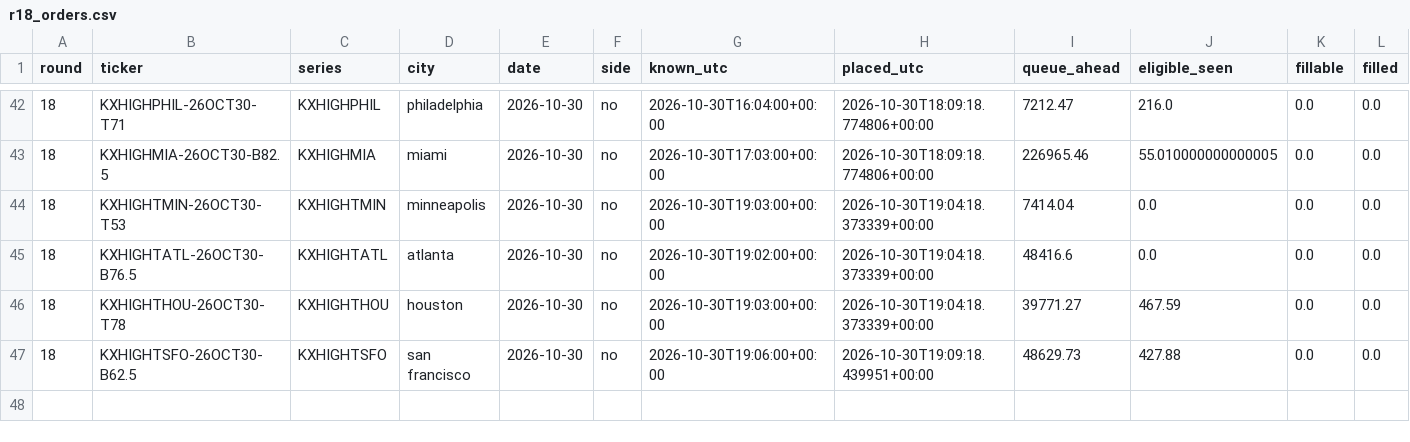
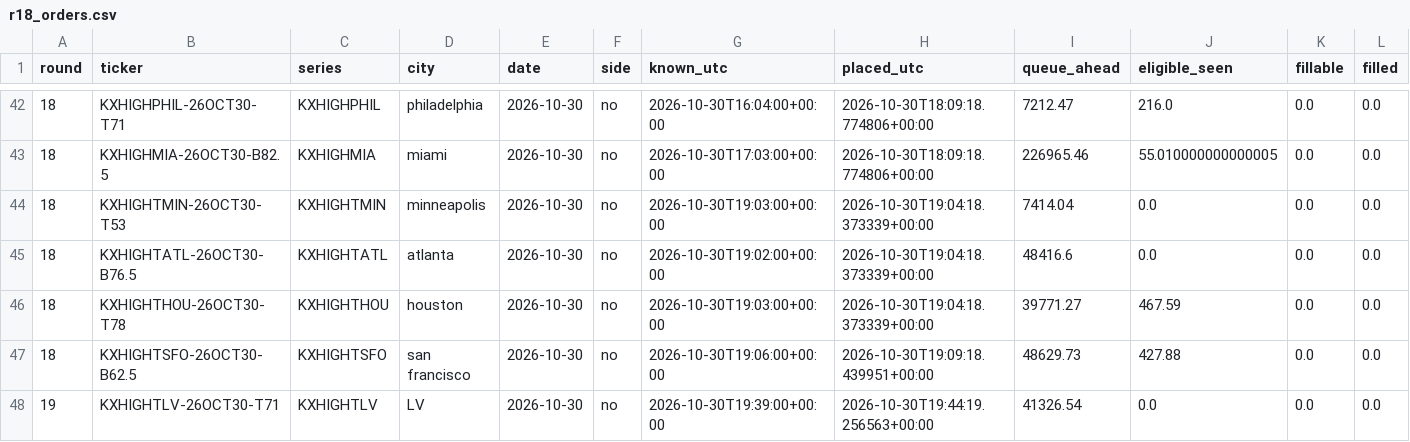
Before and after one commit to ryofencellc-collab/CLAUDE, a CSV file: paper/r18_orders.csv, drawn as a sheet; only a part is shown, gaps mark what is left out; rows hold the shown columns only; the diff names each change by its address in the sheet, - before the commit and + after, or states it on an @@ line.

```diff
--- a/paper/r18_orders.csv
+++ b/paper/r18_orders.csv
+row 48: 19 | KXHIGHTLV-26OCT30-T71 | KXHIGHTLV | LV | 2026-10-30 | no | 2026-10-30T19:39:00+00:00 | 2026-10-30T19:44:19.256563+00:00 | 41326.54 | 0.0 | 0.0 | 0.0
```
Also changed, not shown: 1 other file.
